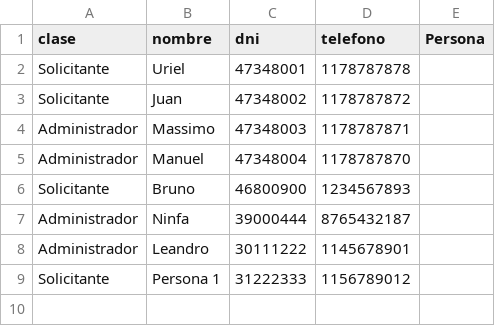
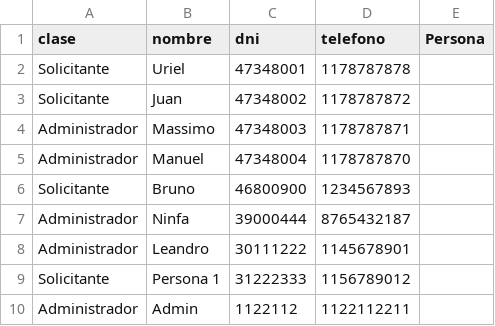
Before and after one commit to udigestani/Trabajo-Pr-ctico-Optimizaci-n-de-Flota-Log-stica-Urbana, a CSV file: archivos persistencia/personas.csv, drawn as a sheet; the diff names each change by its address in the sheet, - before the commit and + after, or states it on an @@ line.

```diff
--- a/archivos persistencia/personas.csv
+++ b/archivos persistencia/personas.csv
+row 10: Administrador | Admin | 1122112 | 1122112211
```
Also changed, not shown: archivos persistencia/articulos.csv, archivos persistencia/matriz.csv, 5 other files.
